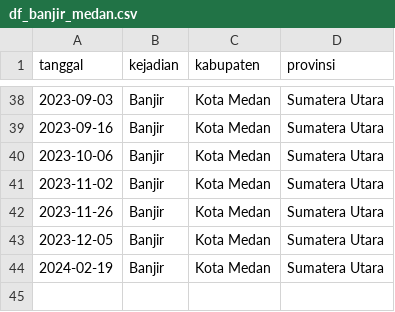
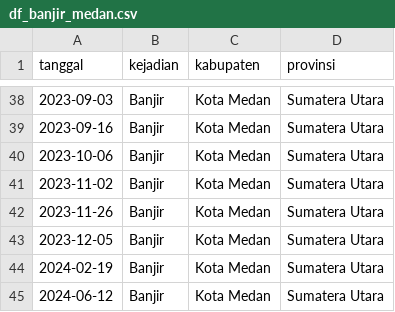
Before and after one commit to filbertleo88/Skripsi-Prediksi-Cuaca-Dan-Potensi-Banjir-Kota-Medan, a CSV file: data/raw data/df_banjir_medan.csv, drawn as a sheet; only a part is shown, gaps mark what is left out; the diff names each change by its address in the sheet, - before the commit and + after, or states it on an @@ line.

```diff
--- a/data/raw data/df_banjir_medan.csv
+++ b/data/raw data/df_banjir_medan.csv
+row 45: 2024-06-12 | Banjir | Kota Medan | Sumatera Utara
```
Also changed, not shown: 2 other files.
